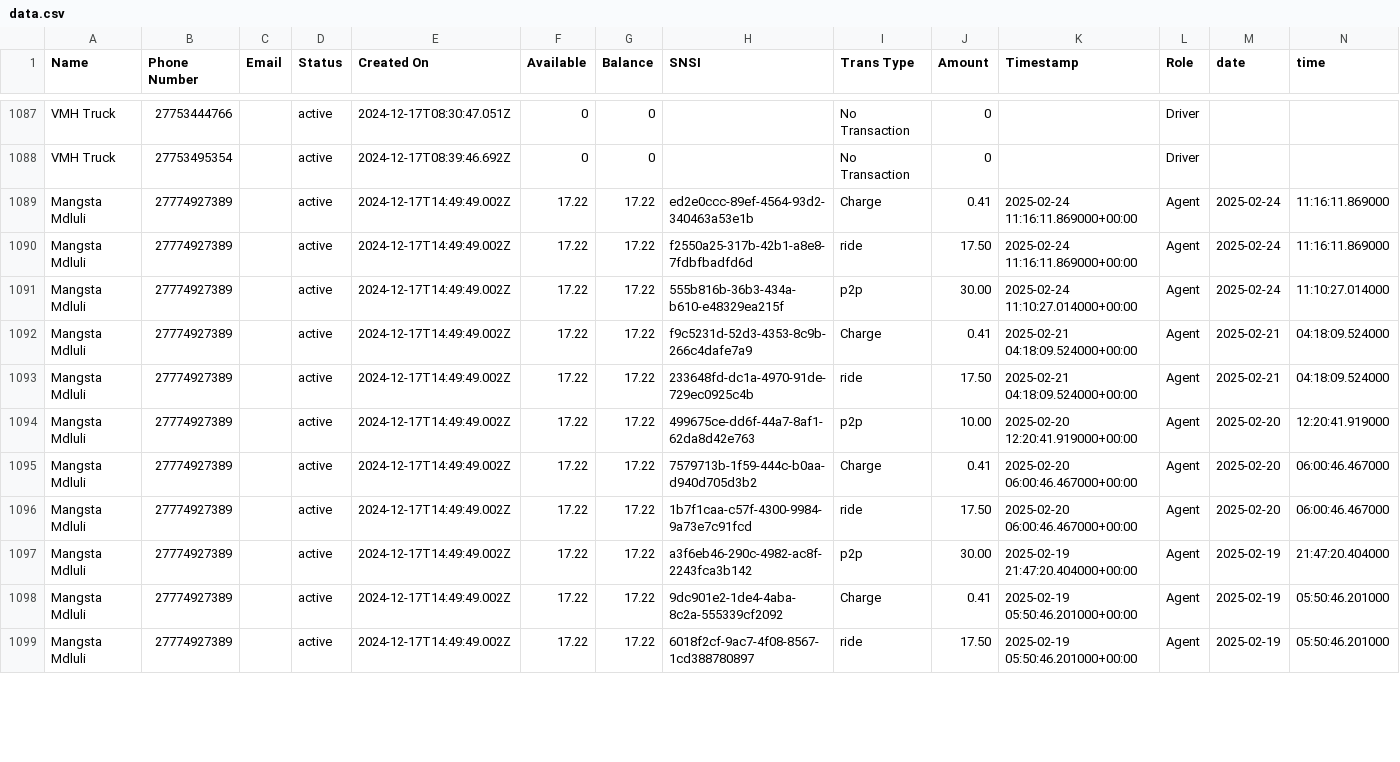
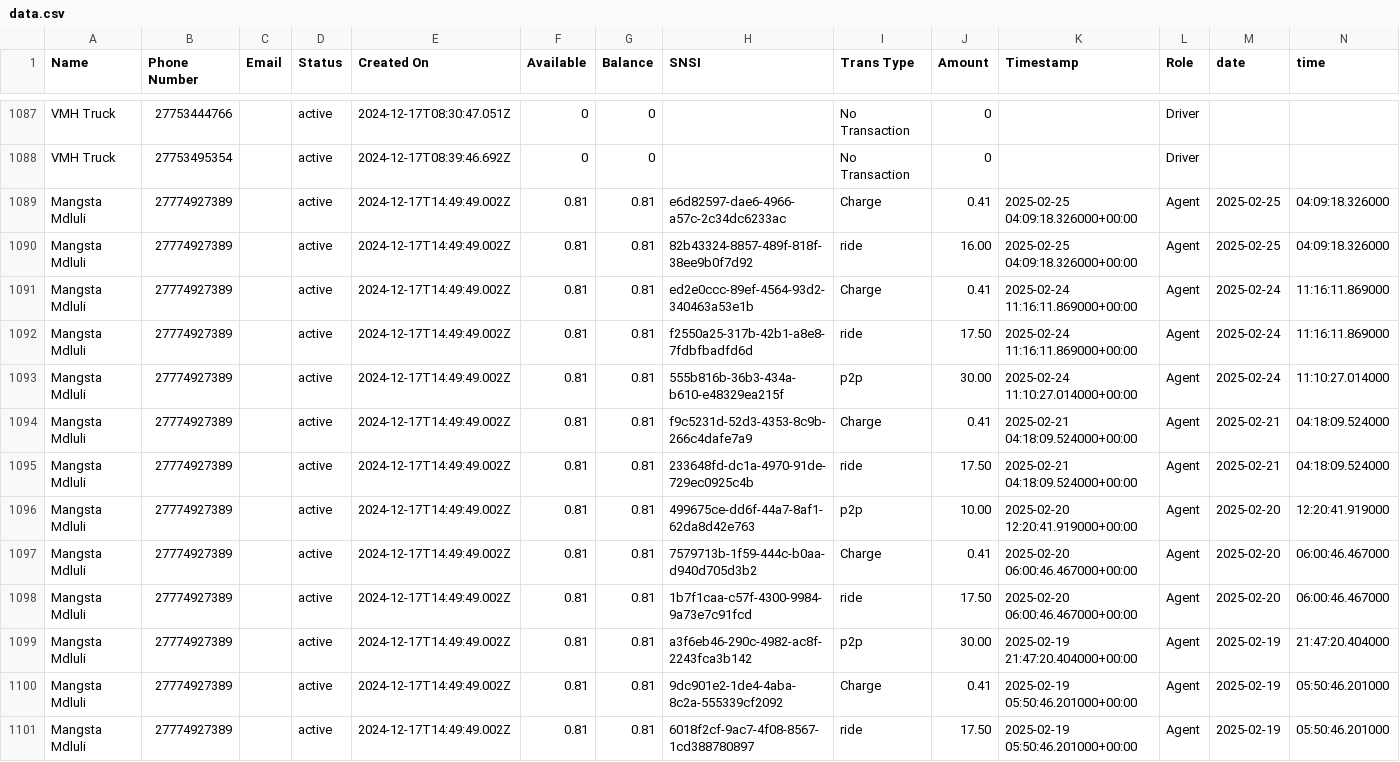
Before and after one commit to Kamal-Moha/WiTaxi-Pay-Analytics-Bhadala, a CSV file: Data/data.csv, drawn as a sheet; only a part is shown, gaps mark what is left out; the diff covers the shown part only.

```diff
--- a/Data/data.csv
+++ b/Data/data.csv
@@ -1088,12 +1088,14 @@ VMH Truck,27753444766,,active,2024-12-17T08:30:47.051Z,0,0,,No Transaction,0,,Dr
 VMH Truck,27753495354,,active,2024-12-17T08:39:46.692Z,0,0,,No Transaction,0,,Driver,,
-Mangsta Mdluli,27774927389,,active,2024-12-17T14:49:49.002Z,17.22,17.22,ed2e0ccc-89ef-4564-93d2-340463a53e1b,Charge,0.41,2025-02-24 11:16:11.869000+00:00,Agent,2025-02-24,11:16:11.869000
-Mangsta Mdluli,27774927389,,active,2024-12-17T14:49:49.002Z,17.22,17.22,f2550a25-317b-42b1-a8e8-7fdbfbadfd6d,ride,17.50,2025-02-24 11:16:11.869000+00:00,Agent,2025-02-24,11:16:11.869000
-Mangsta Mdluli,27774927389,,active,2024-12-17T14:49:49.002Z,17.22,17.22,555b816b-36b3-434a-b610-e48329ea215f,p2p,30.00,2025-02-24 11:10:27.014000+00:00,Agent,2025-02-24,11:10:27.014000
-Mangsta Mdluli,27774927389,,active,2024-12-17T14:49:49.002Z,17.22,17.22,f9c5231d-52d3-4353-8c9b-266c4dafe7a9,Charge,0.41,2025-02-21 04:18:09.524000+00:00,Agent,2025-02-21,04:18:09.524000
-Mangsta Mdluli,27774927389,,active,2024-12-17T14:49:49.002Z,17.22,17.22,233648fd-dc1a-4970-91de-729ec0925c4b,ride,17.50,2025-02-21 04:18:09.524000+00:00,Agent,2025-02-21,04:18:09.524000
-Mangsta Mdluli,27774927389,,active,2024-12-17T14:49:49.002Z,17.22,17.22,499675ce-dd6f-44a7-8af1-62da8d42e763,p2p,10.00,2025-02-20 12:20:41.919000+00:00,Agent,2025-02-20,12:20:41.919000
-Mangsta Mdluli,27774927389,,active,2024-12-17T14:49:49.002Z,17.22,17.22,7579713b-1f59-444c-b0aa-d940d705d3b2,Charge,0.41,2025-02-20 06:00:46.467000+00:00,Agent,2025-02-20,06:00:46.467000
-Mangsta Mdluli,27774927389,,active,2024-12-17T14:49:49.002Z,17.22,17.22,1b7f1caa-c57f-4300-9984-9a73e7c91fcd,ride,17.50,2025-02-20 06:00:46.467000+00:00,Agent,2025-02-20,06:00:46.467000
-Mangsta Mdluli,27774927389,,active,2024-12-17T14:49:49.002Z,17.22,17.22,a3f6eb46-290c-4982-ac8f-2243fca3b142,p2p,30.00,2025-02-19 21:47:20.404000+00:00,Agent,2025-02-19,21:47:20.404000
-Mangsta Mdluli,27774927389,,active,2024-12-17T14:49:49.002Z,17.22,17.22,9dc901e2-1de4-4aba-8c2a-555339cf2092,Charge,0.41,2025-02-19 05:50:46.201000+00:00,Agent,2025-02-19,05:50:46.201000
-Mangsta Mdluli,27774927389,,active,2024-12-17T14:49:49.002Z,17.22,17.22,6018f2cf-9ac7-4f08-8567-1cd388780897,ride,17.50,2025-02-19 05:50:46.201000+00:00,Agent,2025-02-19,05:50:46.201000
+Mangsta Mdluli,27774927389,,active,2024-12-17T14:49:49.002Z,0.81,0.81,e6d82597-dae6-4966-a57c-2c34dc6233ac,Charge,0.41,2025-02-25 04:09:18.326000+00:00,Agent,2025-02-25,04:09:18.326000
+Mangsta Mdluli,27774927389,,active,2024-12-17T14:49:49.002Z,0.81,0.81,82b43324-8857-489f-818f-38ee9b0f7d92,ride,16.00,2025-02-25 04:09:18.326000+00:00,Agent,2025-02-25,04:09:18.326000
+Mangsta Mdluli,27774927389,,active,2024-12-17T14:49:49.002Z,0.81,0.81,ed2e0ccc-89ef-4564-93d2-340463a53e1b,Charge,0.41,2025-02-24 11:16:11.869000+00:00,Agent,2025-02-24,11:16:11.869000
+Mangsta Mdluli,27774927389,,active,2024-12-17T14:49:49.002Z,0.81,0.81,f2550a25-317b-42b1-a8e8-7fdbfbadfd6d,ride,17.50,2025-02-24 11:16:11.869000+00:00,Agent,2025-02-24,11:16:11.869000
+Mangsta Mdluli,27774927389,,active,2024-12-17T14:49:49.002Z,0.81,0.81,555b816b-36b3-434a-b610-e48329ea215f,p2p,30.00,2025-02-24 11:10:27.014000+00:00,Agent,2025-02-24,11:10:27.014000
+Mangsta Mdluli,27774927389,,active,2024-12-17T14:49:49.002Z,0.81,0.81,f9c5231d-52d3-4353-8c9b-266c4dafe7a9,Charge,0.41,2025-02-21 04:18:09.524000+00:00,Agent,2025-02-21,04:18:09.524000
+Mangsta Mdluli,27774927389,,active,2024-12-17T14:49:49.002Z,0.81,0.81,233648fd-dc1a-4970-91de-729ec0925c4b,ride,17.50,2025-02-21 04:18:09.524000+00:00,Agent,2025-02-21,04:18:09.524000
+Mangsta Mdluli,27774927389,,active,2024-12-17T14:49:49.002Z,0.81,0.81,499675ce-dd6f-44a7-8af1-62da8d42e763,p2p,10.00,2025-02-20 12:20:41.919000+00:00,Agent,2025-02-20,12:20:41.919000
+Mangsta Mdluli,27774927389,,active,2024-12-17T14:49:49.002Z,0.81,0.81,7579713b-1f59-444c-b0aa-d940d705d3b2,Charge,0.41,2025-02-20 06:00:46.467000+00:00,Agent,2025-02-20,06:00:46.467000
+Mangsta Mdluli,27774927389,,active,2024-12-17T14:49:49.002Z,0.81,0.81,1b7f1caa-c57f-4300-9984-9a73e7c91fcd,ride,17.50,2025-02-20 06:00:46.467000+00:00,Agent,2025-02-20,06:00:46.467000
+Mangsta Mdluli,27774927389,,active,2024-12-17T14:49:49.002Z,0.81,0.81,a3f6eb46-290c-4982-ac8f-2243fca3b142,p2p,30.00,2025-02-19 21:47:20.404000+00:00,Agent,2025-02-19,21:47:20.404000
+Mangsta Mdluli,27774927389,,active,2024-12-17T14:49:49.002Z,0.81,0.81,9dc901e2-1de4-4aba-8c2a-555339cf2092,Charge,0.41,2025-02-19 05:50:46.201000+00:00,Agent,2025-02-19,05:50:46.201000
+Mangsta Mdluli,27774927389,,active,2024-12-17T14:49:49.002Z,0.81,0.81,6018f2cf-9ac7-4f08-8567-1cd388780897,ride,17.50,2025-02-19 05:50:46.201000+00:00,Agent,2025-02-19,05:50:46.201000
```
Also changed, not shown: 1 added row and 56 edited cells elsewhere in this file, Data/accts_data.csv.
